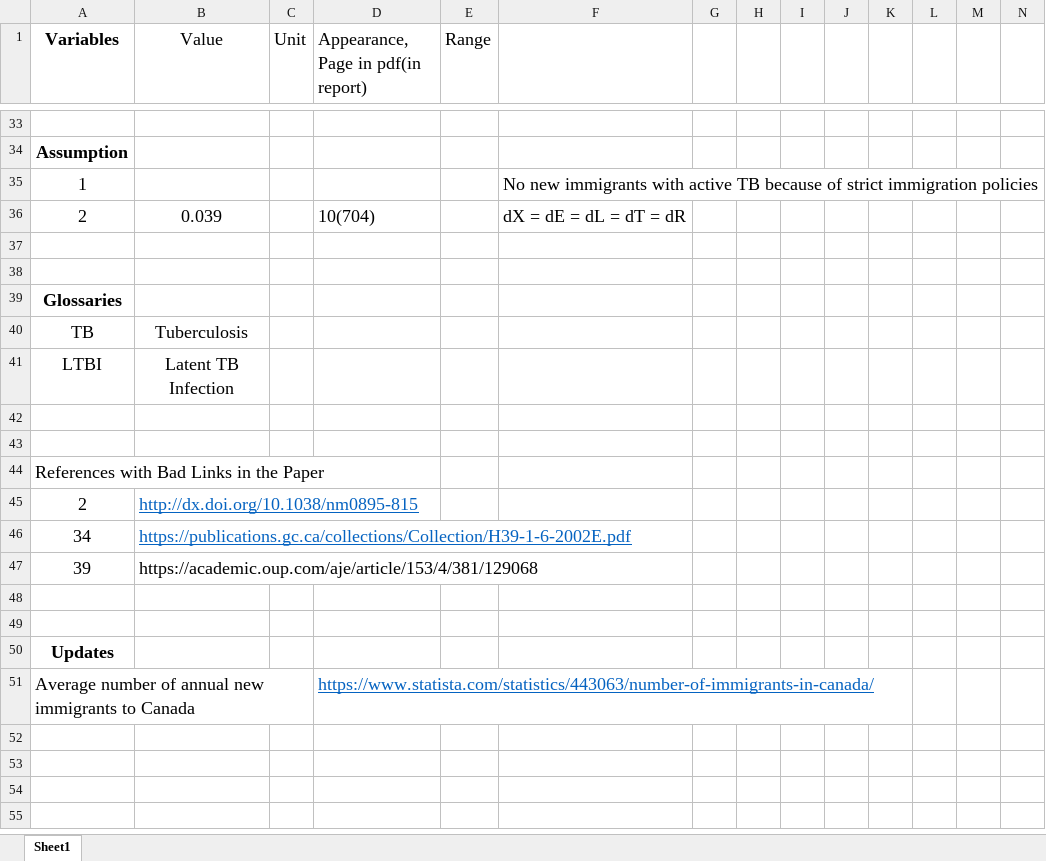
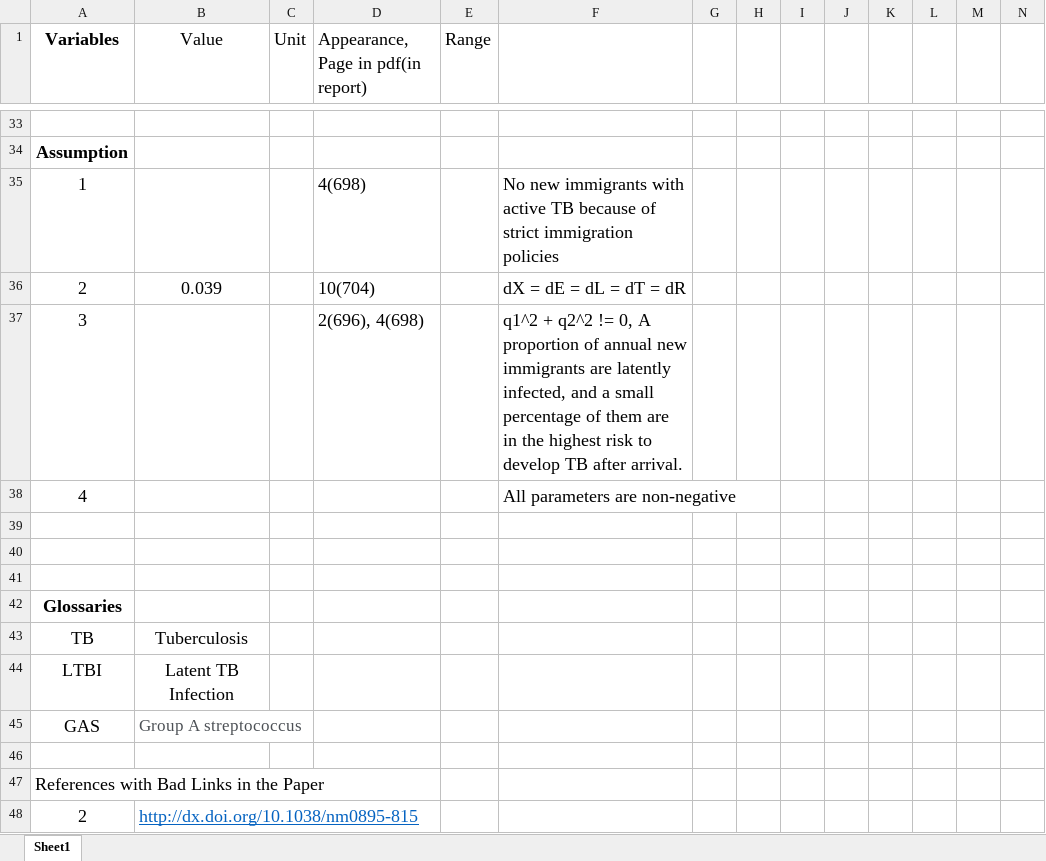
Before and after one commit to wruth1/Langara_Quant_Epi_Group, an Excel workbook: Dominic's Folder/TBParameters by Dominic.xlsx, sheet Sheet1, drawn as a sheet; only a part is shown, gaps mark what is left out; the shorter side is filled out with more unchanged rows; values as stored, in another font and other column widths than the file's, no borders; addresses are those after the commit; rows hold the shown columns only; the diff names each change by its address in the sheet, - before the commit and + after, or states it on an @@ line.

Commit message:
Add files via upload

```diff
--- a/Dominic's Folder/TBParameters by Dominic.xlsx (sheet Sheet1)
+++ b/Dominic's Folder/TBParameters by Dominic.xlsx (sheet Sheet1)
-D35: (empty)
+D35: 4(698)
+row 37: 3 |  |  | 2(696), 4(698) |  | q1^2 + q2^2 != 0, A proportion of annual new immigrants are latently infected, and a small percentage of them are in the highest risk to develop TB after arrival.
+row 38: 4 |  |  |  |  | All parameters are non-negative
+row 39: (empty)
-row 45: (empty)
+row 45: GAS | Group A streptococcus
```
